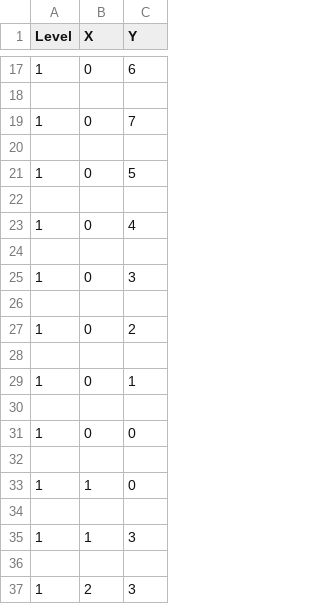
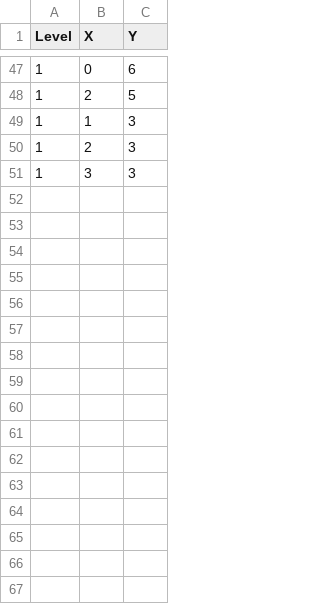
Before and after one commit to godefroy29/TEST_GAME_003, a CSV file: Game003/Game003/Content/Arene1_levels.csv, drawn as a sheet; only a part is shown, gaps mark what is left out; the shorter side is filled out with more unchanged rows; the diff covers the shown part only.

```diff
--- a/Game003/Game003/Content/Arene1_levels.csv
+++ b/Game003/Game003/Content/Arene1_levels.csv
@@ -17,21 +47,4 @@ Level;X;Y
 1;0;6
-
-1;0;7
-
-1;0;5
-
-1;0;4
-
-1;0;3
-
-1;0;2
-
-1;0;1
-
-1;0;0
-
-1;1;0
-
+1;2;5
 1;1;3
-
 1;2;3
```
Also changed, not shown: 42 removed rows, 31 moved rows and 7 edited cells elsewhere in this file, 7 other files.
